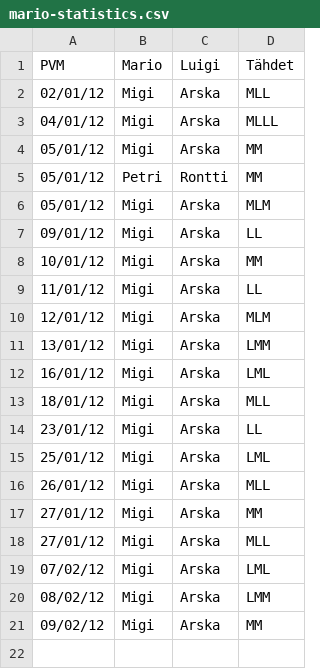
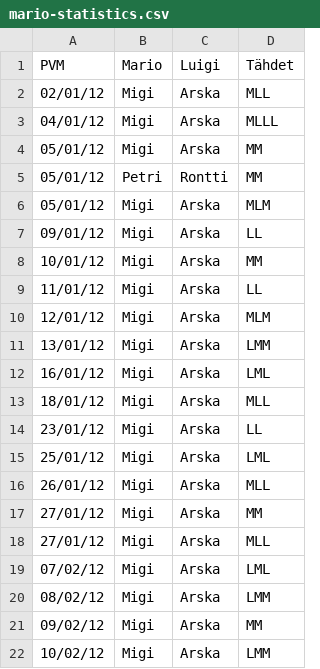
Before and after one commit to Sir-Arturio/mario-statistics, a CSV file: mario-statistics.csv, drawn as a sheet.

Commit message:
Match 2012-02-10.

```diff
--- a/mario-statistics.csv
+++ b/mario-statistics.csv
@@ -21 +21,2 @@
 "09/02/12";"Migi";"Arska";"MM"
+"10/02/12";"Migi";"Arska";"LMM"
```
